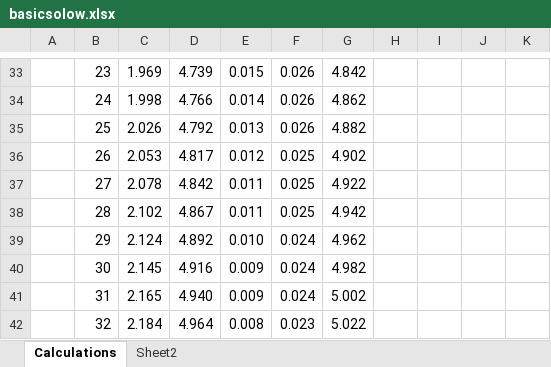
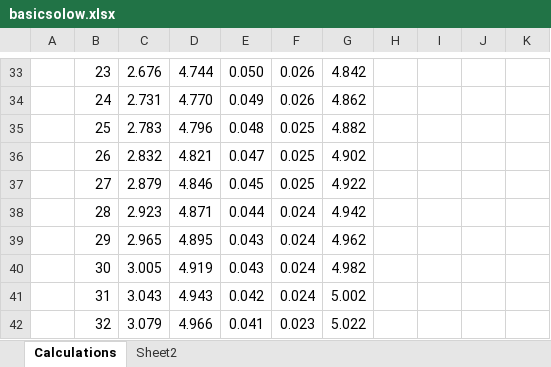
Before and after one commit to dvollrath/StudyGuide, an Excel workbook: solow/basicsolow.xlsx, sheet Calculations, drawn as a sheet; only a part is shown, gaps mark what is left out; values as stored, in another font and other column widths than the file's, no borders; charts and pictures not drawn; the diff covers the shown part only; the diff names each change by its address in the sheet, - before the commit and + after, or states it on an @@ line.

```diff
--- a/solow/basicsolow.xlsx (sheet Calculations)
+++ b/solow/basicsolow.xlsx (sheet Calculations)
-C33: 1.969
+C33: 2.676
-D33: 4.739
+D33: 4.744
-E33: 0.015
+E33: 0.050
-C34: 1.998
+C34: 2.731
-D34: 4.766
+D34: 4.770
-E34: 0.014
+E34: 0.049
-C35: 2.026
+C35: 2.783
-D35: 4.792
+D35: 4.796
-E35: 0.013
+E35: 0.048
-F35: 0.026
+F35: 0.025
-C36: 2.053
+C36: 2.832
-D36: 4.817
+D36: 4.821
-E36: 0.012
+E36: 0.047
-C37: 2.078
+C37: 2.879
-D37: 4.842
+D37: 4.846
-E37: 0.011
+E37: 0.045
-C38: 2.102
+C38: 2.923
-D38: 4.867
+D38: 4.871
-E38: 0.011
+E38: 0.044
-F38: 0.025
+F38: 0.024
-C39: 2.124
+C39: 2.965
-D39: 4.892
+D39: 4.895
-E39: 0.010
+E39: 0.043
-C40: 2.145
+C40: 3.005
-D40: 4.916
+D40: 4.919
-E40: 0.009
+E40: 0.043
-C41: 2.165
+C41: 3.043
-D41: 4.940
+D41: 4.943
-E41: 0.009
+E41: 0.042
-C42: 2.184
+C42: 3.079
-D42: 4.964
+D42: 4.966
-E42: 0.008
+E42: 0.041
```
Also changed, not shown: 248 edited cells and cell formats elsewhere in this sheet, formulas that keep their value, charts or pictures, 15 other files.
